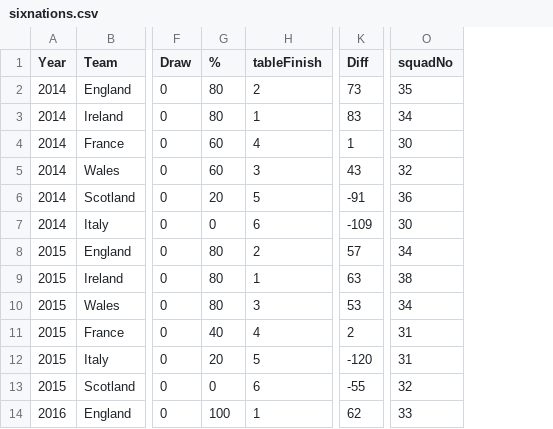
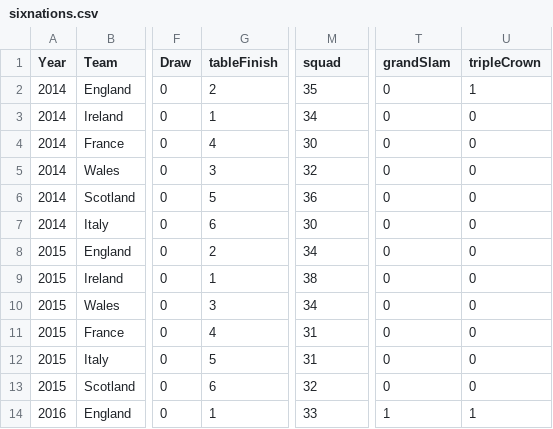
Before and after one commit to pierceoneill/milestone-project-02, a CSV file: Data/sixnations.csv, drawn as a sheet; only a part is shown, gaps mark what is left out; removed rows and columns are numbered as before the commit, all else as after; the diff names each change by its address in the sheet, - before the commit and + after, or states it on an @@ line.

Commit message:
update csv file

```diff
--- a/Data/sixnations.csv
+++ b/Data/sixnations.csv
-column G (%), rows 2-14: 80 | 80 | 60 | 60 | 20 | 0 | 80 | 80 | 80 | 40 | 20 | 0 | 100
-column K (Diff), rows 2-14: 73 | 83 | 1 | 43 | -91 | -109 | 57 | 63 | 53 | 2 | -120 | -55 | 62
+column T (grandSlam), rows 2-14: 0 | 0 | 0 | 0 | 0 | 0 | 0 | 0 | 0 | 0 | 0 | 0 | 1
+column U (tripleCrown), rows 2-14: 1 | 0 | 0 | 0 | 0 | 0 | 0 | 0 | 0 | 0 | 0 | 0 | 1
-M1: squadNo
+M1: squad
```
